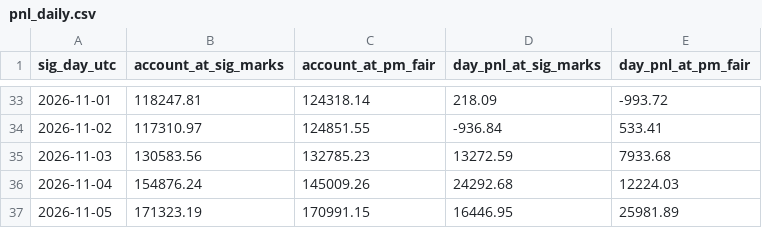
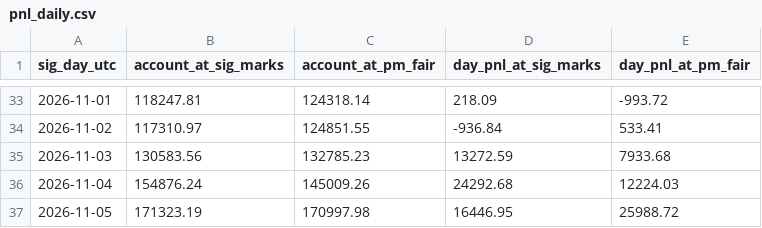
Before and after one commit to pieropls/PredictionsCup26, a CSV file: data/pnl_daily.csv, drawn as a sheet; only a part is shown, gaps mark what is left out.

```diff
--- a/data/pnl_daily.csv
+++ b/data/pnl_daily.csv
@@ -36,2 +36,2 @@ sig_day_utc,account_at_sig_marks,account_at_pm_fair,day_pnl_at_sig_marks,day_pnl
 2026-11-04,154876.24,145009.26,24292.68,12224.03
-2026-11-05,171323.19,170991.15,16446.95,25981.89
+2026-11-05,171323.19,170997.98,16446.95,25988.72
```
Also changed, not shown: data/portfolio_final.csv, data/rank.csv, 9 other files.
